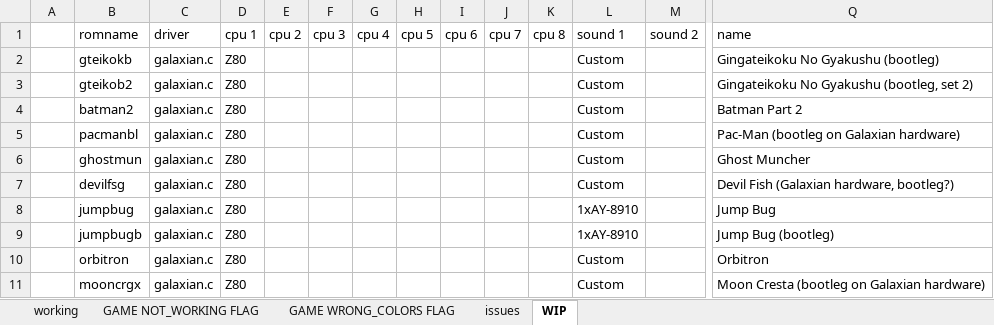
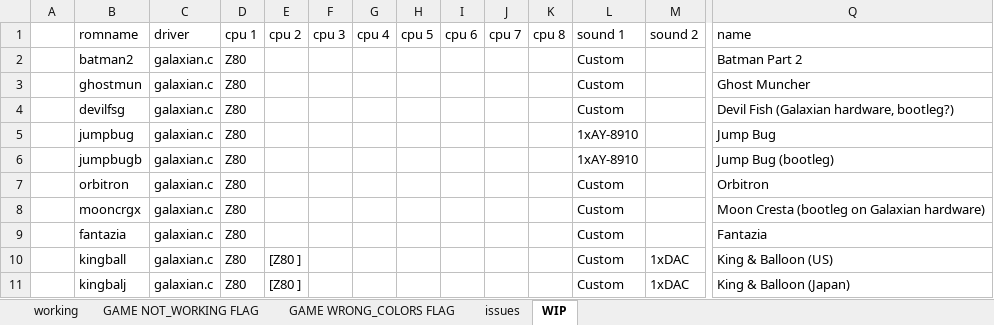
Before and after one commit to javaemus/arcadeflex056, an Excel workbook: compatibility_list.xlsx, sheet WIP, drawn as a sheet; only a part is shown, gaps mark what is left out; the shorter side is filled out with more unchanged rows; values as stored, in another font and other column widths than the file's, no borders; rows hold the shown columns only; the diff names each change by its address in the sheet, - before the commit and + after, or states it on an @@ line.

Commit message:
-Workaround for double window intialaze in video.java (fixed some galaxian games)
-Implemented install_mem_write_handler for moonal2 in galaxian

```diff
--- a/compatibility_list.xlsx (sheet WIP)
+++ b/compatibility_list.xlsx (sheet WIP)
-row 2:  | gteikokb | galaxian.c | Z80 |  |  |  |  |  |  |  | Custom |  | Gingateikoku No Gyakushu (bootleg)
-row 3:  | gteikob2 | galaxian.c | Z80 |  |  |  |  |  |  |  | Custom |  | Gingateikoku No Gyakushu (bootleg, set 2)
-row 5:  | pacmanbl | galaxian.c | Z80 |  |  |  |  |  |  |  | Custom |  | Pac-Man (bootleg on Galaxian hardware)
```
Also changed, not shown: sheet working, 8 other files.
